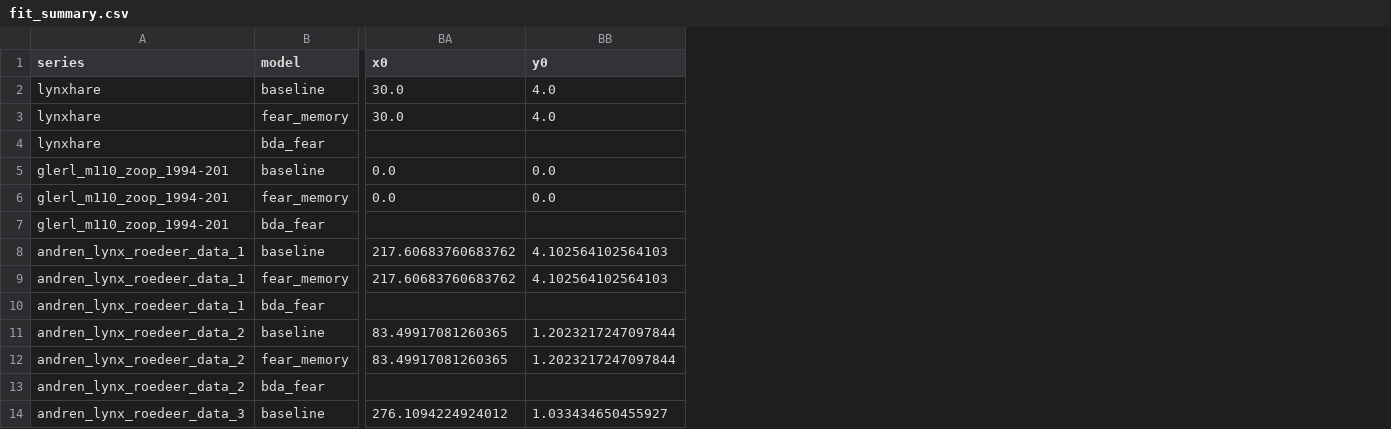
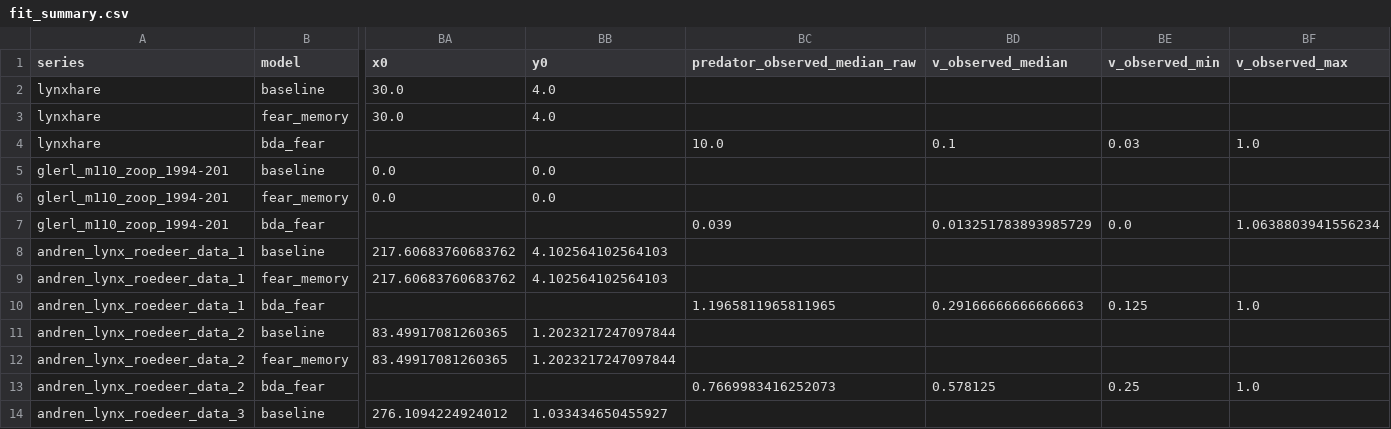
Before and after one commit to Maodawang66/fear-predator-prey-modeling, a CSV file: results/calibration_bda/fit_summary.csv, drawn as a sheet; only a part is shown, gaps mark what is left out; the diff names each change by its address in the sheet, - before the commit and + after, or states it on an @@ line.

```diff
--- a/results/calibration_bda/fit_summary.csv
+++ b/results/calibration_bda/fit_summary.csv
+column BC (predator_observed_median_raw), rows 4-13: 10.0 |  |  | 0.039 |  |  | 1.1965811965811965 |  |  | 0.7669983416252073
+column BD (v_observed_median), rows 4-13: 0.1 |  |  | 0.013251783893985729 |  |  | 0.29166666666666663 |  |  | 0.578125
+column BE (v_observed_min), rows 4-13: 0.03 |  |  | 0.0 |  |  | 0.125 |  |  | 0.25
+column BF (v_observed_max), rows 4-13: 1.0 |  |  | 1.0638803941556234 |  |  | 1.0 |  |  | 1.0
```
Also changed, not shown: results/deep_analysis/lter_extra/lter_extra_fits.csv, results/deep_analysis/tier1/cross_system_k_eta.csv, 34 other files.
